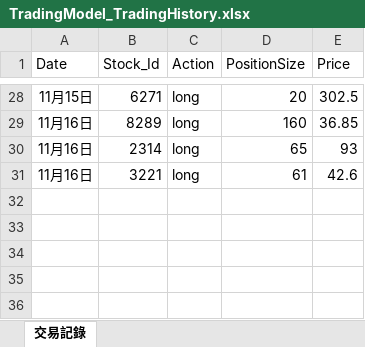
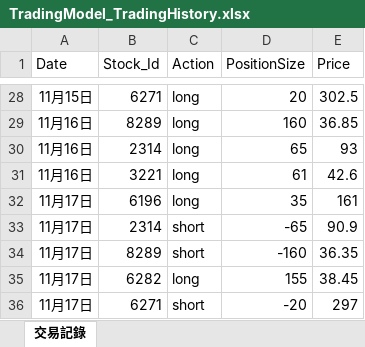
Before and after one commit to raywugithub/TradingModel, an Excel workbook: TradingModel_TradingHistory.xlsx, sheet 交易記錄, drawn as a sheet; only a part is shown, gaps mark what is left out; values as stored, in another font and other column widths than the file's, no borders; the diff names each change by its address in the sheet, - before the commit and + after, or states it on an @@ line.

Commit message:
TradingModel_v2 - 2021/11/17 data updated

```diff
--- a/TradingModel_TradingHistory.xlsx (sheet 交易記錄)
+++ b/TradingModel_TradingHistory.xlsx (sheet 交易記錄)
+row 32: 11月17日 | 6196 | long | 35 | 161
+row 33: 11月17日 | 2314 | short | -65 | 90.9
+row 34: 11月17日 | 8289 | short | -160 | 36.35
+row 35: 11月17日 | 6282 | long | 155 | 38.45
+row 36: 11月17日 | 6271 | short | -20 | 297
```
Also changed, not shown: TradingModel_TotalCapital.xlsx, TradingModel_TotalEachProfitHistory.xlsx, 1 other file.
